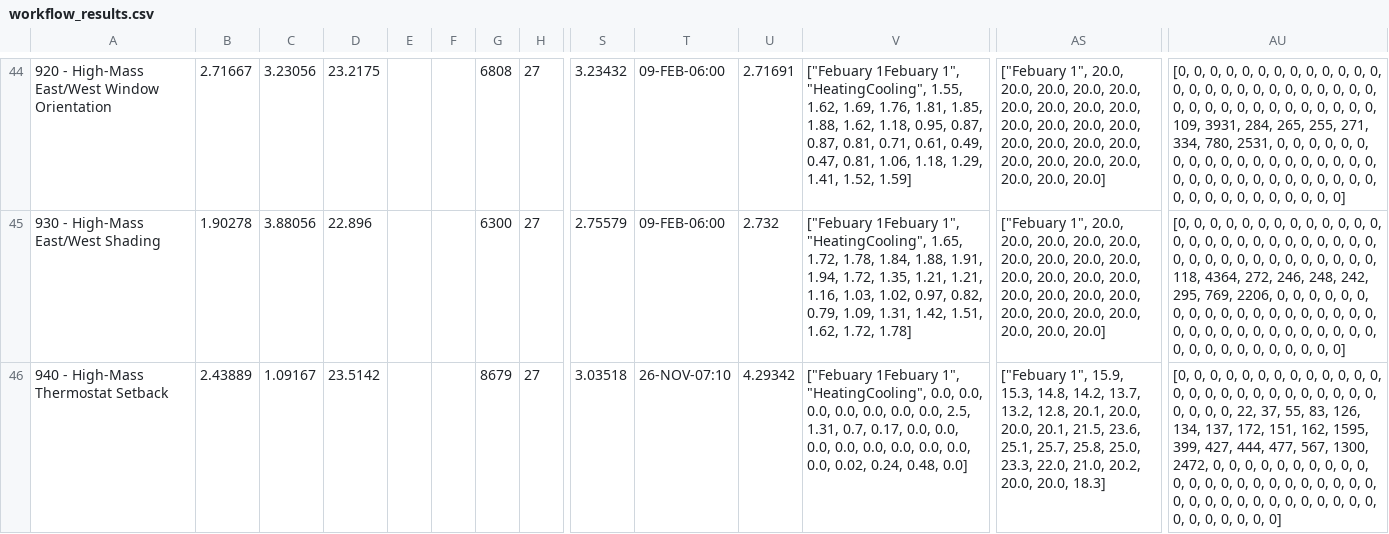
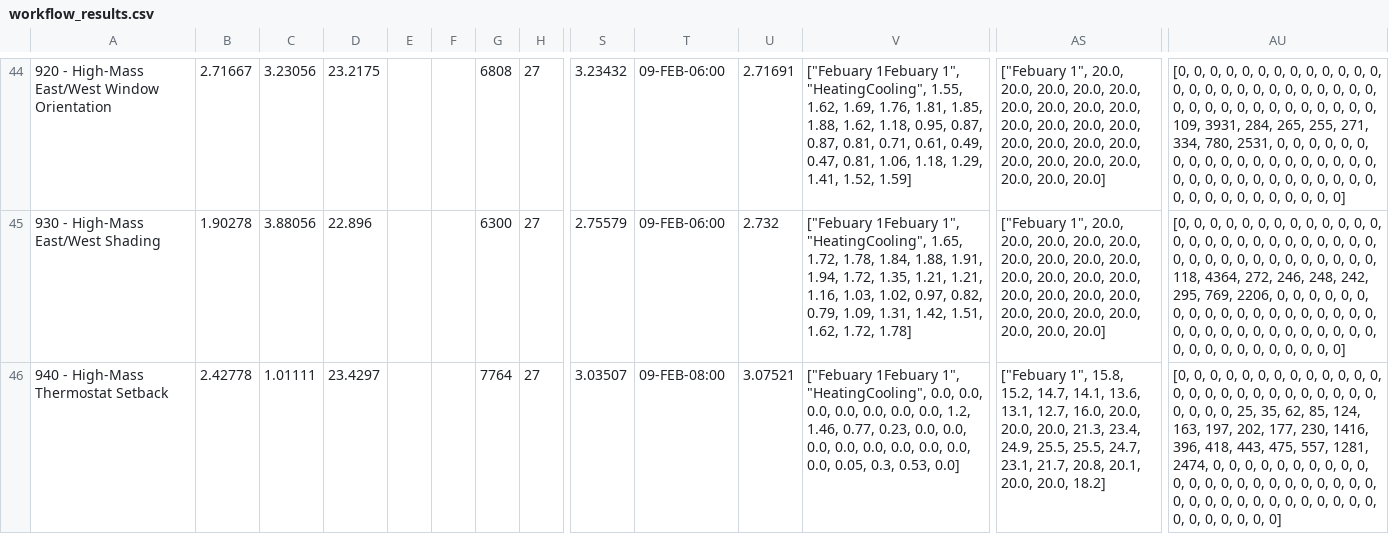
Before and after one commit to NREL/BESTEST-GSR, a CSV file: results/workflow_results.csv, drawn as a sheet; only a part is shown, gaps mark what is left out; the diff covers the shown part only; the diff names each change by its address in the sheet, - before the commit and + after, or states it on an @@ line.

```diff
--- a/results/workflow_results.csv
+++ b/results/workflow_results.csv
-B46: 2.43889
+B46: 2.42778
-C46: 1.09167
+C46: 1.01111
-D46: 23.5142
+D46: 23.4297
-G46: 8679
+G46: 7764
-S46: 3.03518
+S46: 3.03507
-T46: 26-NOV-07:10
+T46: 09-FEB-08:00
-U46: 4.29342
+U46: 3.07521
-V46: …0.0, 0.0, 2.5, 1.31, 0.7, 0.17, 0.0, 0.0, 0.0, 0.0, 0.0, 0.0, 0.0, 0.0, 0.0, 0.02, 0.24, 0.48, 0.0]
+V46: …0.0, 0.0, 1.2, 1.46, 0.77, 0.23, 0.0, 0.0, 0.0, 0.0, 0.0, 0.0, 0.0, 0.0, 0.0, 0.05, 0.3, 0.53, 0.0]
-AS46: ["Febuary 1", 15.9, 15.3, 14.8, 14.2, 13.7, 13.2, 12.8, 20.1, 20.0, 20.0, 20.1, 21.5, 23.6, 25.1, 25.7, 25.8, 25.0, 23.3, 22.0, 21.0, 20.2, 20.0, 20.0, 18.3]
+AS46: ["Febuary 1", 15.8, 15.2, 14.7, 14.1, 13.6, 13.1, 12.7, 16.0, 20.0, 20.0, 20.0, 21.3, 23.4, 24.9, 25.5, 25.5, 24.7, 23.1, 21.7, 20.8, 20.1, 20.0, 20.0, 18.2]
-AU46: …0, 0, 22, 37, 55, 83, 126, 134, 137, 172, 151, 162, 1595, 399, 427, 444, 477, 567, 1300, 2472, 0, 0,…
+AU46: …0, 0, 25, 35, 62, 85, 124, 163, 197, 202, 177, 230, 1416, 396, 418, 443, 475, 557, 1281, 2474, 0, 0,…
```
Also changed, not shown: 101 edited cells elsewhere in this file, results/historical/OpenStudio_3_4_0.csv, 2 other files.
